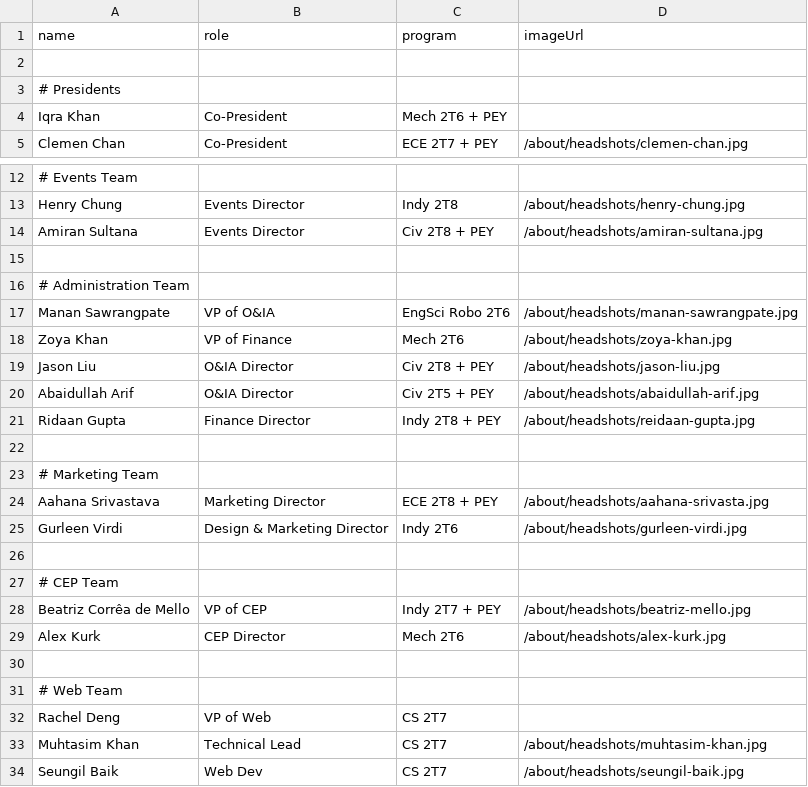
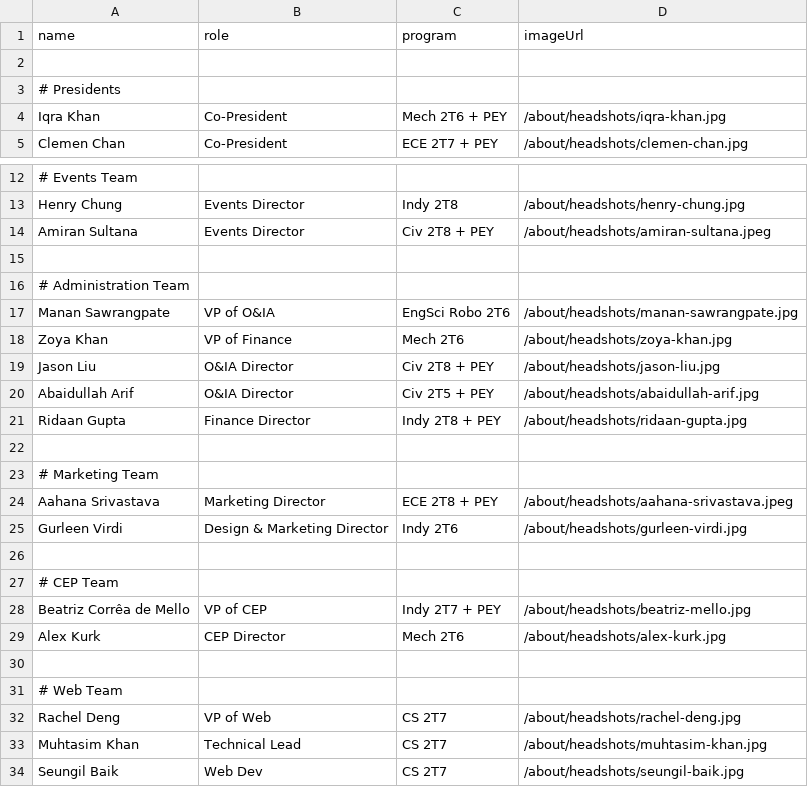
Before and after one commit to uoftesca/utesca-frontend, a CSV file: public/about/exec-team.csv, drawn as a sheet; only a part is shown, gaps mark what is left out; the diff names each change by its address in the sheet, - before the commit and + after, or states it on an @@ line.

Commit message:
update exec team: corrected image URLs and added new headshots for team members

```diff
--- a/public/about/exec-team.csv
+++ b/public/about/exec-team.csv
-D4 (imageUrl): (empty)
+D4 (imageUrl): /about/headshots/iqra-khan.jpg
-D14 (imageUrl): /about/headshots/amiran-sultana.jpg
+D14 (imageUrl): /about/headshots/amiran-sultana.jpeg
-D21 (imageUrl): /about/headshots/reidaan-gupta.jpg
+D21 (imageUrl): /about/headshots/ridaan-gupta.jpg
-D24 (imageUrl): /about/headshots/aahana-srivasta.jpg
+D24 (imageUrl): /about/headshots/aahana-srivastava.jpeg
-D32 (imageUrl): (empty)
+D32 (imageUrl): /about/headshots/rachel-deng.jpg
```
Also changed, not shown: 5 other files.
